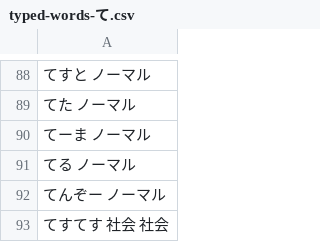
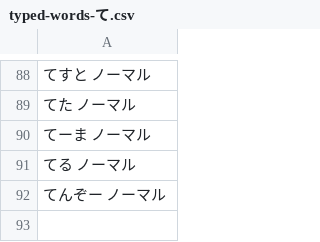
Before and after one commit to lighter-depth/DictionaryForSB, a CSV file: plain/typed-words-て.csv, drawn as a sheet; only a part is shown, gaps mark what is left out; the diff names each change by its address in the sheet, - before the commit and + after, or states it on an @@ line.

Commit message:
Update typed-words-て.csv

```diff
--- a/plain/typed-words-て.csv
+++ b/plain/typed-words-て.csv
-row 93: てすてす 社会 社会
```
